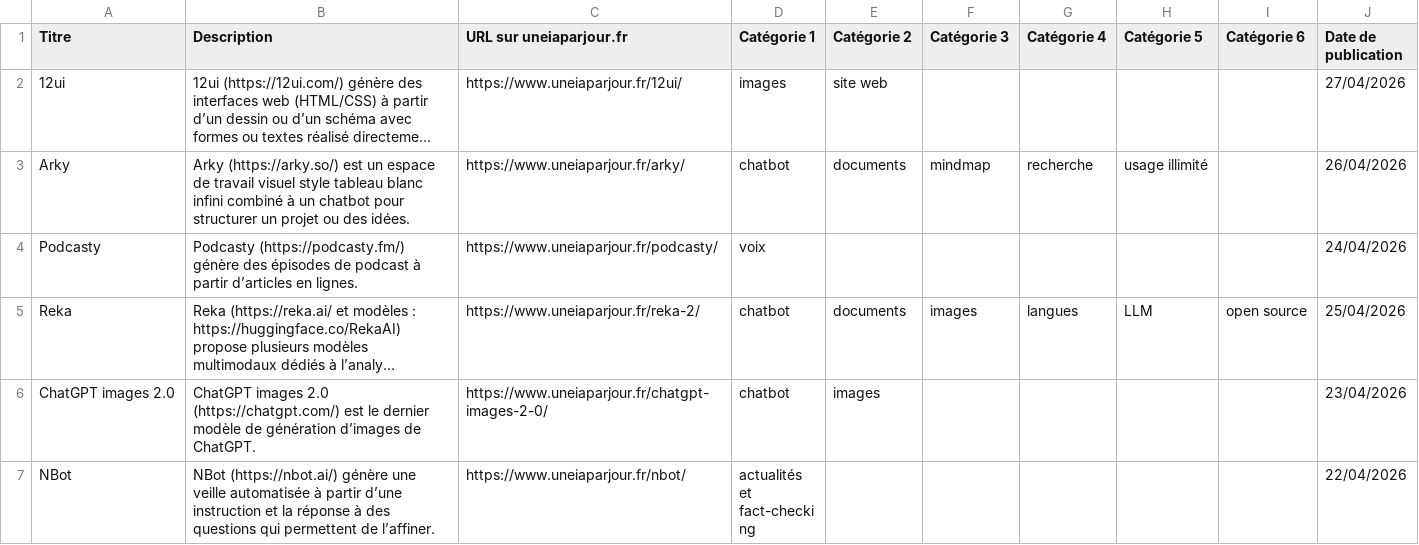
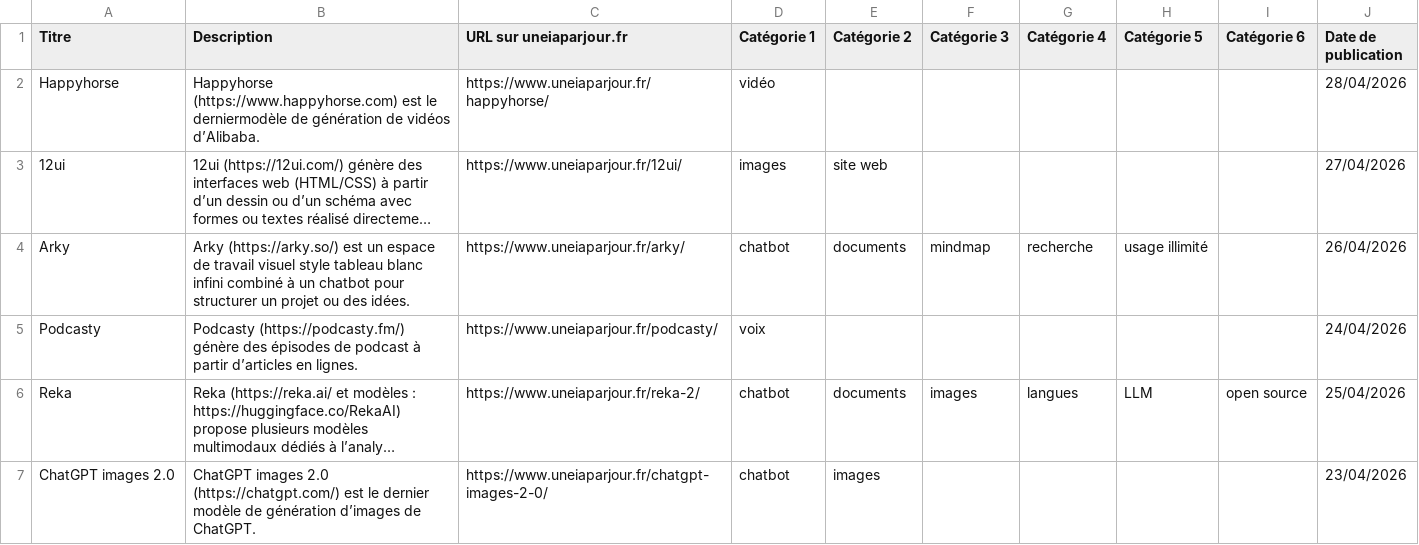
Before and after one commit to uneIAparjour/base, a CSV file: base-uneiaparjour.csv, drawn as a sheet; only a part is shown; the shorter side is filled out with more unchanged rows; long unchanged cells end in …; the diff names each change by its address in the sheet, - before the commit and + after, or states it on an @@ line.

```diff
--- a/base-uneiaparjour.csv
+++ b/base-uneiaparjour.csv
+row 2: Happyhorse | Happyhorse (https://www.happyhorse.com) est le derniermodèle de génération de vidéos d’Alibaba. | https://www.uneiaparjour.fr/happyhorse/ | vidéo |  |  |  |  |  | 28/04/2026
```
Also changed, not shown: 3 other files.
